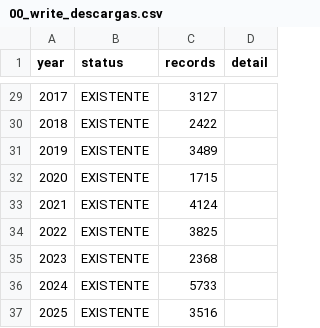
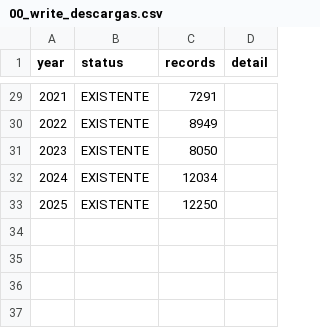
Before and after one commit to Intercoonecta/ohwe26-proy1-GBIF_analisis_espacial, a CSV file: projectOBIS/cout/00_write_descargas.csv, drawn as a sheet; only a part is shown, gaps mark what is left out; the diff covers the shown part only; the diff names each change by its address in the sheet, - before the commit and + after, or states it on an @@ line.

```diff
--- a/projectOBIS/cout/00_write_descargas.csv
+++ b/projectOBIS/cout/00_write_descargas.csv
@@ column A (year) renumbered between rows 2 and 33 @@
-C29 (records): 3127
+C29 (records): 7291
-C30 (records): 2422
+C30 (records): 8949
-C31 (records): 3489
+C31 (records): 8050
-C32 (records): 1715
+C32 (records): 12034
-C33 (records): 4124
+C33 (records): 12250
-row 34: 2022 | EXISTENTE | 3825
-row 35: 2023 | EXISTENTE | 2368
-row 36: 2024 | EXISTENTE | 5733
-row 37: 2025 | EXISTENTE | 3516
```
Also changed, not shown: 27 edited cells elsewhere in this file, projectOBIS/cout/01_rev_campos.csv, projectOBIS/cout/01_rev_por_anio.csv, 22 other files.
